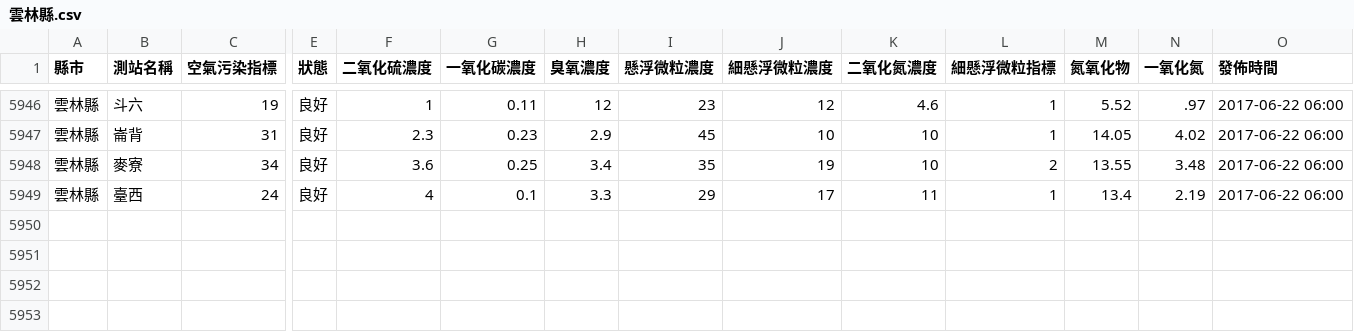
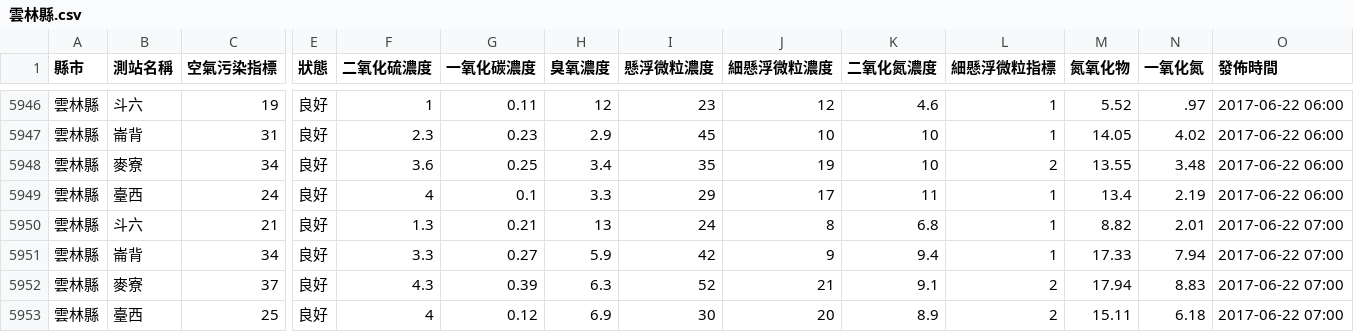
Before and after one commit to HarrisQs/AirPollutionCrawler, a CSV file: Data/雲林縣.csv, drawn as a sheet; only a part is shown, gaps mark what is left out; rows hold the shown columns only; the diff names each change by its address in the sheet, - before the commit and + after, or states it on an @@ line.

```diff
--- a/Data/雲林縣.csv
+++ b/Data/雲林縣.csv
+row 5950: 雲林縣 | 斗六 | 21 | 良好 | 1.3 | 0.21 | 13 | 24 | 8 | 6.8 | 1 | 8.82 | 2.01 | 2017-06-22 07:00
+row 5951: 雲林縣 | 崙背 | 34 | 良好 | 3.3 | 0.27 | 5.9 | 42 | 9 | 9.4 | 1 | 17.33 | 7.94 | 2017-06-22 07:00
+row 5952: 雲林縣 | 麥寮 | 37 | 良好 | 4.3 | 0.39 | 6.3 | 52 | 21 | 9.1 | 2 | 17.94 | 8.83 | 2017-06-22 07:00
+row 5953: 雲林縣 | 臺西 | 25 | 良好 | 4 | 0.12 | 6.9 | 30 | 20 | 8.9 | 2 | 15.11 | 6.18 | 2017-06-22 07:00
```
Also changed, not shown: Data/桃園市.csv, Data/臺中市.csv, 19 other files.
